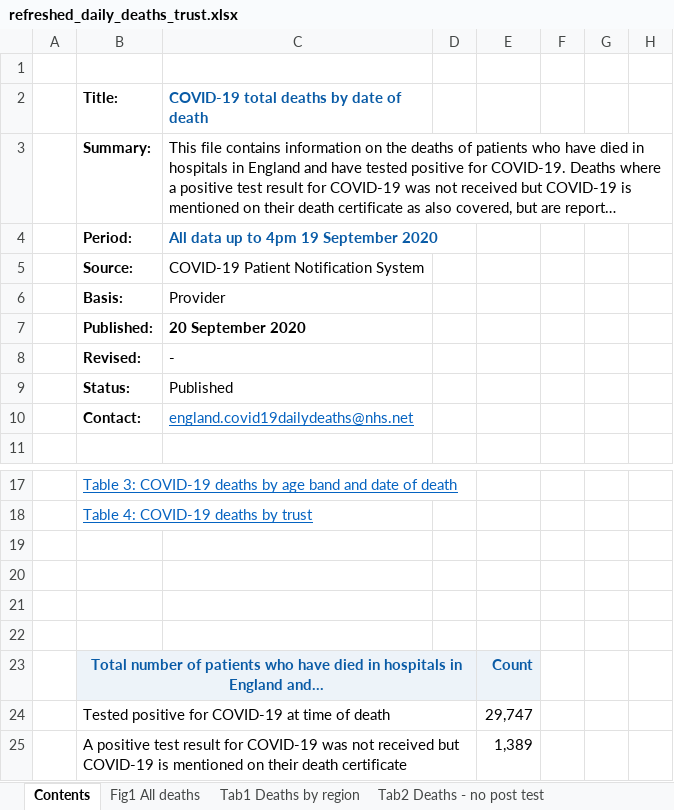
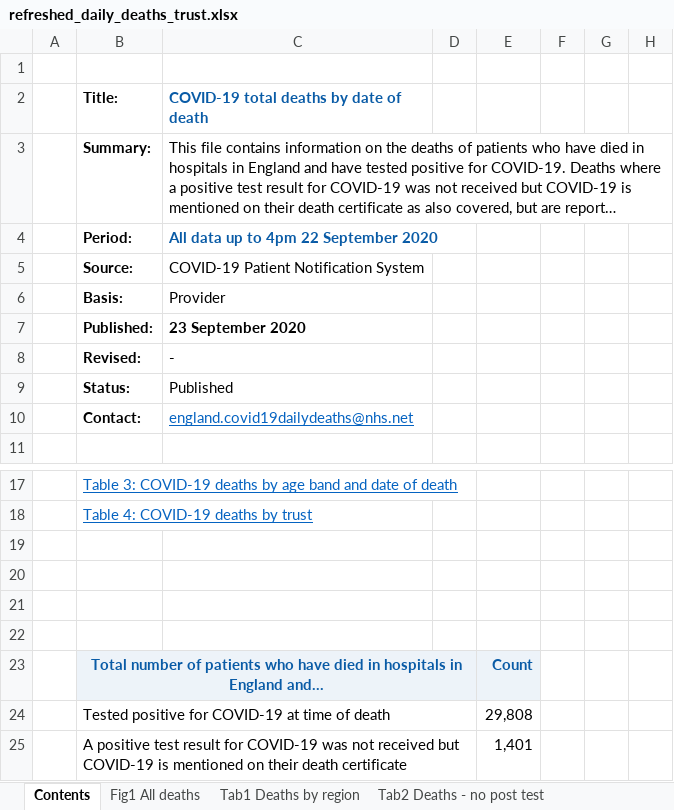
Before and after one commit to psychty/another_covid_repo, an Excel workbook: refreshed_daily_deaths_trust.xlsx, sheet Contents, drawn as a sheet; only a part is shown, gaps mark what is left out; long unchanged cells end in …; values as stored, in another font and other column widths than the file's, no borders; the diff names each change by its address in the sheet, - before the commit and + after, or states it on an @@ line.

```diff
--- a/refreshed_daily_deaths_trust.xlsx (sheet Contents)
+++ b/refreshed_daily_deaths_trust.xlsx (sheet Contents)
-C4: All data up to 4pm 19 September 2020
+C4: All data up to 4pm 22 September 2020
-C7: 20 September 2020
+C7: 23 September 2020
-E24: 29,747
+E24: 29,808
-E25: 1,389
+E25: 1,401
```
Also changed, not shown: sheet Tab4 Deaths by trust, sheet Tab1 Deaths by region, sheet Tab2 Deaths - no post test, sheet Tab3 Deaths by age, sheet Fig1 All deaths, charts or pictures, cqc_mortality_care_homes.xlsx, 36 other files.
